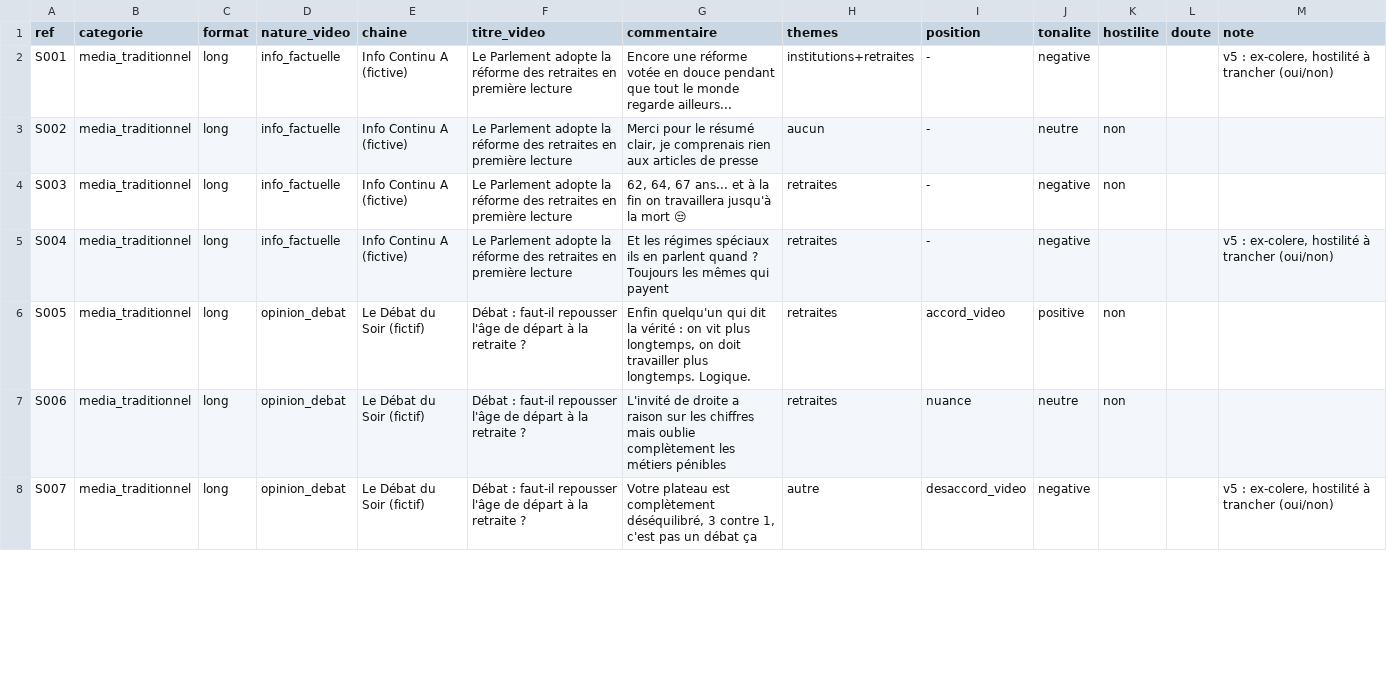
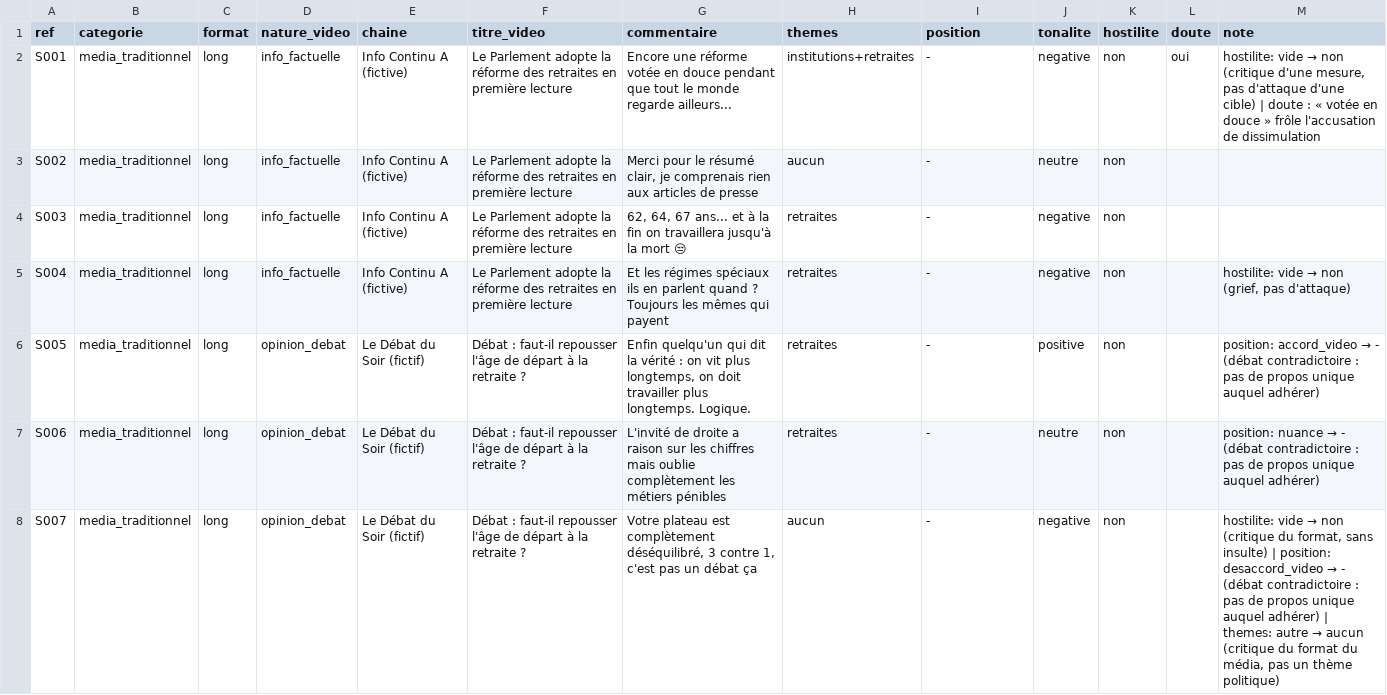
Before and after one commit to tristansimon1234/political-violence, a CSV file: evaluation/synthetique_v1.csv, drawn as a sheet; only a part is shown; the diff covers the shown part only.

```diff
--- a/evaluation/synthetique_v1.csv
+++ b/evaluation/synthetique_v1.csv
@@ -1,8 +1,8 @@
 ref;categorie;format;nature_video;chaine;titre_video;commentaire;themes;position;tonalite;hostilite;doute;note
-S001;media_traditionnel;long;info_factuelle;Info Continu A (fictive);Le Parlement adopte la réforme des retraites en première lecture;Encore une réforme votée en douce pendant que tout le monde regarde ailleurs...;institutions+retraites;-;negative;;;v5 : ex-colere, hostilité à trancher (oui/non)
+S001;media_traditionnel;long;info_factuelle;Info Continu A (fictive);Le Parlement adopte la réforme des retraites en première lecture;Encore une réforme votée en douce pendant que tout le monde regarde ailleurs...;institutions+retraites;-;negative;non;oui;hostilite: vide → non (critique d'une mesure, pas d'attaque d'une cible) | doute : « votée en douce » frôle l'accusation de dissimulation
 S002;media_traditionnel;long;info_factuelle;Info Continu A (fictive);Le Parlement adopte la réforme des retraites en première lecture;Merci pour le résumé clair, je comprenais rien aux articles de presse;aucun;-;neutre;non;;
 S003;media_traditionnel;long;info_factuelle;Info Continu A (fictive);Le Parlement adopte la réforme des retraites en première lecture;62, 64, 67 ans... et à la fin on travaillera jusqu'à la mort 😒;retraites;-;negative;non;;
-S004;media_traditionnel;long;info_factuelle;Info Continu A (fictive);Le Parlement adopte la réforme des retraites en première lecture;Et les régimes spéciaux ils en parlent quand ? Toujours les mêmes qui payent;retraites;-;negative;;;v5 : ex-colere, hostilité à trancher (oui/non)
-S005;media_traditionnel;long;opinion_debat;Le Débat du Soir (fictif);Débat : faut-il repousser l'âge de départ à la retraite ?;Enfin quelqu'un qui dit la vérité : on vit plus longtemps, on doit travailler plus longtemps. Logique.;retraites;accord_video;positive;non;;
-S006;media_traditionnel;long;opinion_debat;Le Débat du Soir (fictif);Débat : faut-il repousser l'âge de départ à la retraite ?;L'invité de droite a raison sur les chiffres mais oublie complètement les métiers pénibles;retraites;nuance;neutre;non;;
-S007;media_traditionnel;long;opinion_debat;Le Débat du Soir (fictif);Débat : faut-il repousser l'âge de départ à la retraite ?;Votre plateau est complètement déséquilibré, 3 contre 1, c'est pas un débat ça;autre;desaccord_video;negative;;;v5 : ex-colere, hostilité à trancher (oui/non)
+S004;media_traditionnel;long;info_factuelle;Info Continu A (fictive);Le Parlement adopte la réforme des retraites en première lecture;Et les régimes spéciaux ils en parlent quand ? Toujours les mêmes qui payent;retraites;-;negative;non;;hostilite: vide → non (grief, pas d'attaque)
+S005;media_traditionnel;long;opinion_debat;Le Débat du Soir (fictif);Débat : faut-il repousser l'âge de départ à la retraite ?;Enfin quelqu'un qui dit la vérité : on vit plus longtemps, on doit travailler plus longtemps. Logique.;retraites;-;positive;non;;position: accord_video → - (débat contradictoire : pas de propos unique auquel adhérer)
+S006;media_traditionnel;long;opinion_debat;Le Débat du Soir (fictif);Débat : faut-il repousser l'âge de départ à la retraite ?;L'invité de droite a raison sur les chiffres mais oublie complètement les métiers pénibles;retraites;-;neutre;non;;position: nuance → - (débat contradictoire : pas de propos unique auquel adhérer)
+S007;media_traditionnel;long;opinion_debat;Le Débat du Soir (fictif);Débat : faut-il repousser l'âge de départ à la retraite ?;Votre plateau est complètement déséquilibré, 3 contre 1, c'est pas un débat ça;aucun;-;negative;non;;hostilite: vide → non (critique du format, sans insulte) | position: desaccord_video → - (débat contradictoire : pas de propos unique auquel adhérer) | themes: autre → aucun (critique du format du média, pas un thème politique)
```
Also changed, not shown: 103 edited cells elsewhere in this file, 1 other file.
